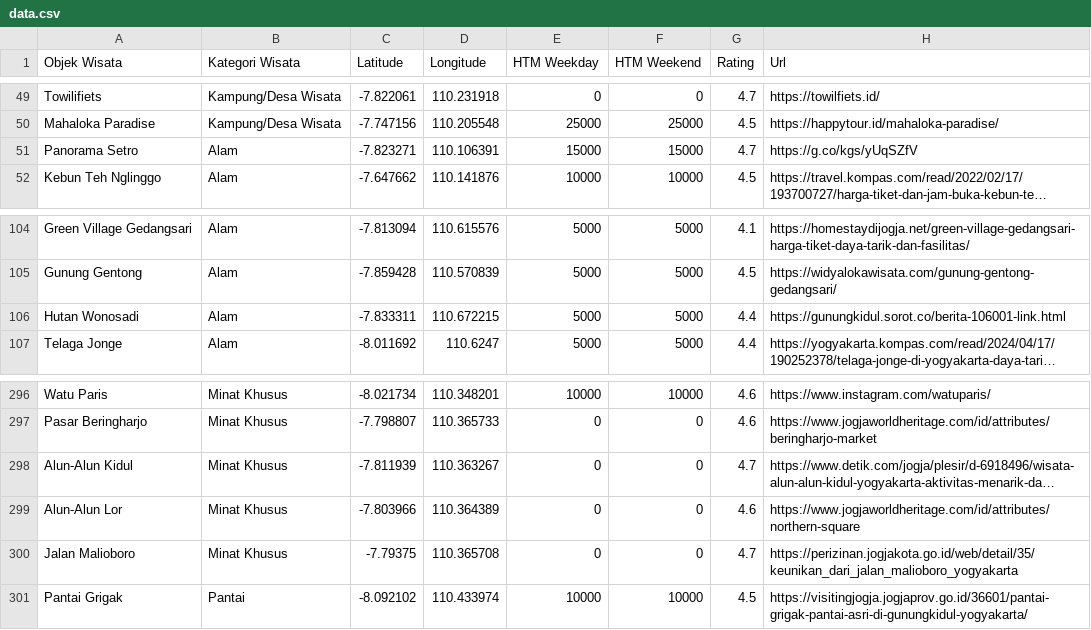
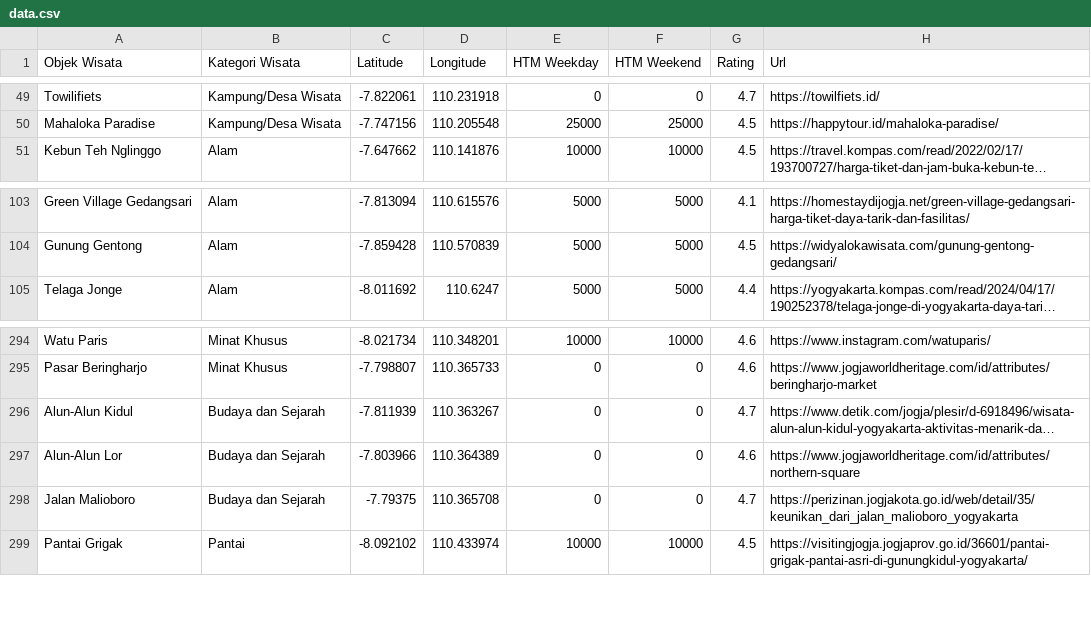
Before and after one commit to bblyuqi/Tourism-Recommender, a CSV file: data.csv, drawn as a sheet; only a part is shown, gaps mark what is left out; long unchanged cells end in …; removed rows and columns are numbered as before the commit, all else as after; the diff names each change by its address in the sheet, - before the commit and + after, or states it on an @@ line.

Commit message:
Add files via upload

```diff
--- a/data.csv
+++ b/data.csv
-row 51: Panorama Setro | Alam | -7.823271 | 110.106391 | 15000 | 15000 | 4.7 | https://g.co/kgs/yUqSZfV
-row 106: Hutan Wonosadi | Alam | -7.833311 | 110.672215 | 5000 | 5000 | 4.4 | https://gunungkidul.sorot.co/berita-106001-link.html
-B296:B298 (Kategori Wisata): Minat Khusus
+B296:B298 (Kategori Wisata): Budaya dan Sejarah
```
